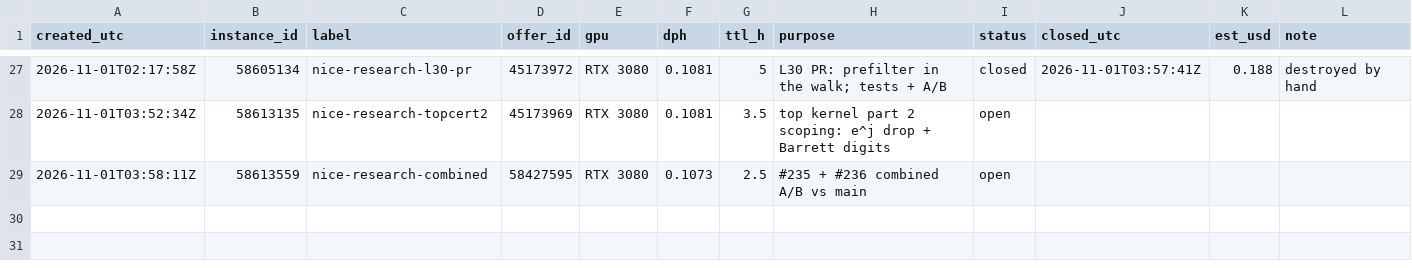
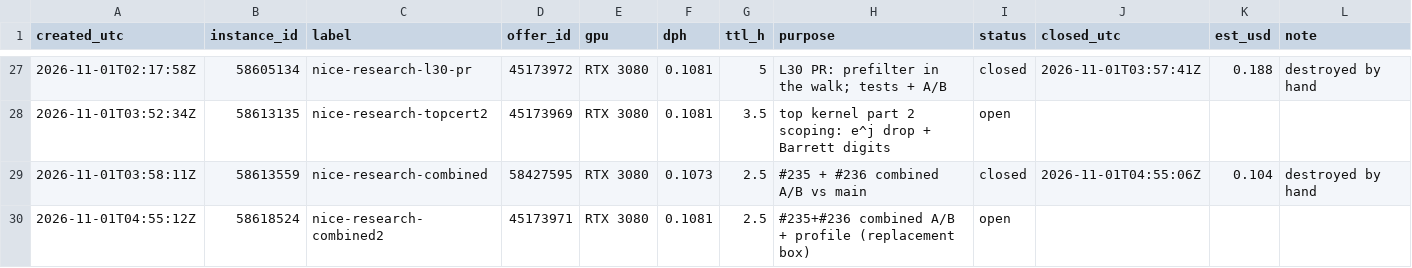
Before and after one commit to wasabipesto-bot/nice, a CSV file: scratchpad/2026-10-research-program/vast-ledger.csv, drawn as a sheet; only a part is shown, gaps mark what is left out.

```diff
--- a/scratchpad/2026-10-research-program/vast-ledger.csv
+++ b/scratchpad/2026-10-research-program/vast-ledger.csv
@@ -28,2 +28,3 @@ created_utc,instance_id,label,offer_id,gpu,dph,ttl_h,purpose,status,closed_utc,e
 2026-11-01T03:52:34Z,58613135,nice-research-topcert2,45173969,RTX 3080,0.1081,3.5,top kernel part 2 scoping: e^j drop + Barrett digits,open,,,
-2026-11-01T03:58:11Z,58613559,nice-research-combined,58427595,RTX 3080,0.1073,2.5,#235 + #236 combined A/B vs main,open,,,
+2026-11-01T03:58:11Z,58613559,nice-research-combined,58427595,RTX 3080,0.1073,2.5,#235 + #236 combined A/B vs main,closed,2026-11-01T04:55:06Z,0.104,destroyed by hand
+2026-11-01T04:55:12Z,58618524,nice-research-combined2,45173971,RTX 3080,0.1081,2.5,#235+#236 combined A/B + profile (replacement box),open,,,
```
Also changed, not shown: 49 other files.
